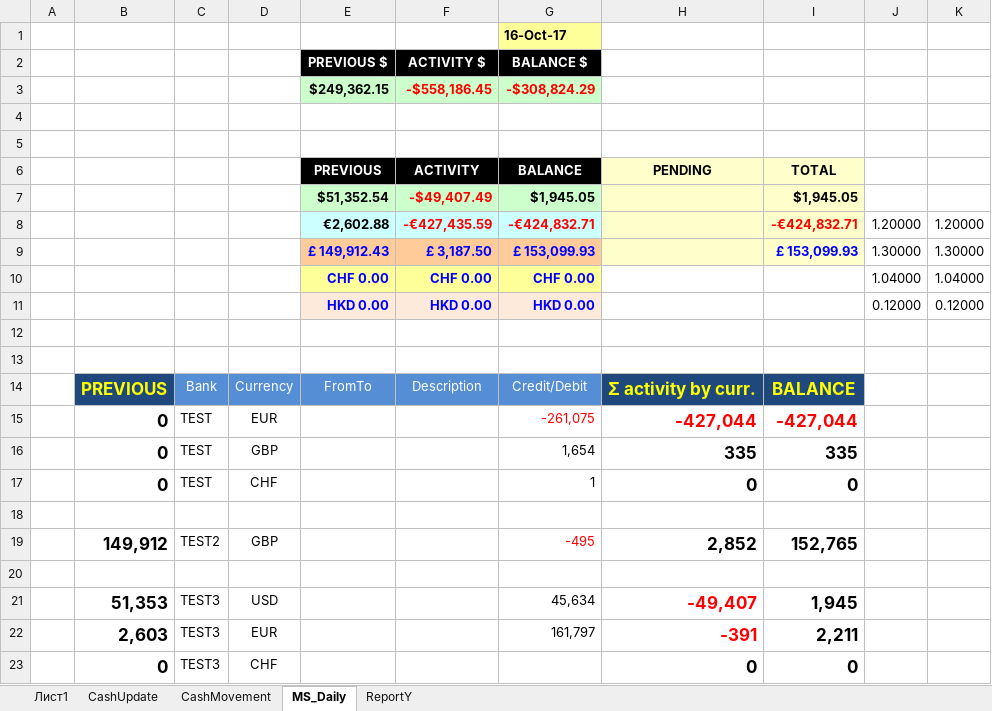
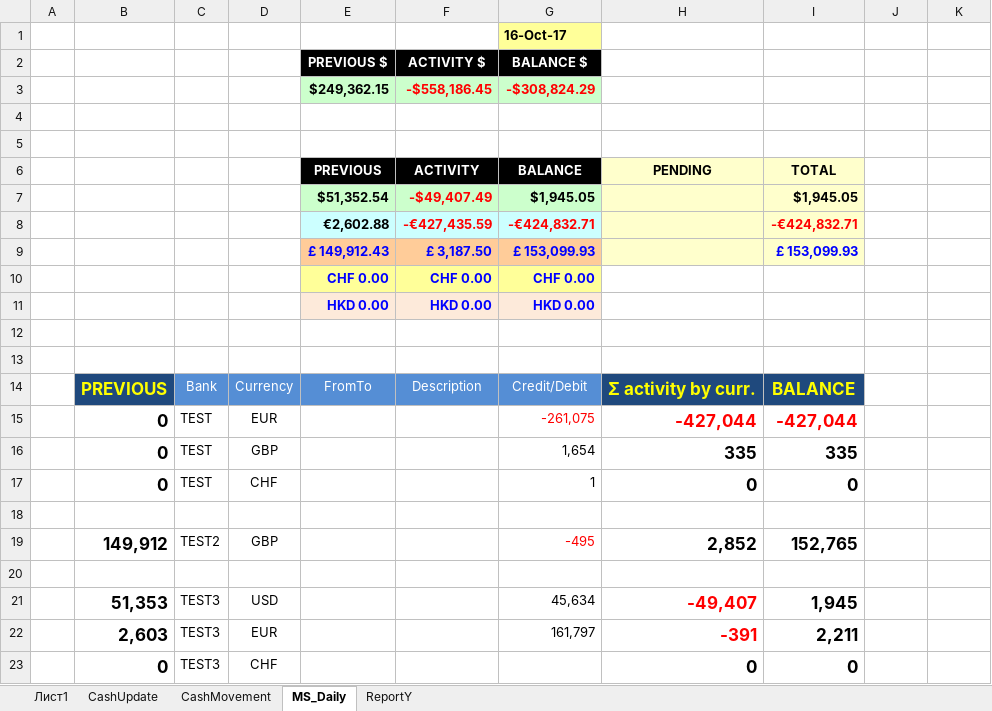
Before and after one commit to try1975/Comlog, an Excel workbook: ComLog.WinForms/Macro/RunMacro.xlsm, sheet MS_Daily, drawn as a sheet; values as stored, in another font and other column widths than the file's, no borders; conditional formats and table styles not drawn; the diff names each change by its address in the sheet, - before the commit and + after, or states it on an @@ line.

```diff
--- a/ComLog.WinForms/Macro/RunMacro.xlsm (sheet MS_Daily)
+++ b/ComLog.WinForms/Macro/RunMacro.xlsm (sheet MS_Daily)
-J8: 1.20000
+J8: (empty)
-K8: 1.20000
+K8: (empty)
-J9: 1.30000
+J9: (empty)
-K9: 1.30000
+K9: (empty)
-J10: 1.04000
+J10: (empty)
-K10: 1.04000
+K10: (empty)
-J11: 0.12000
+J11: (empty)
-K11: 0.12000
+K11: (empty)
```
Also changed, not shown: sheet ReportY, sheet CashUpdate, charts or pictures, 8 other files.
